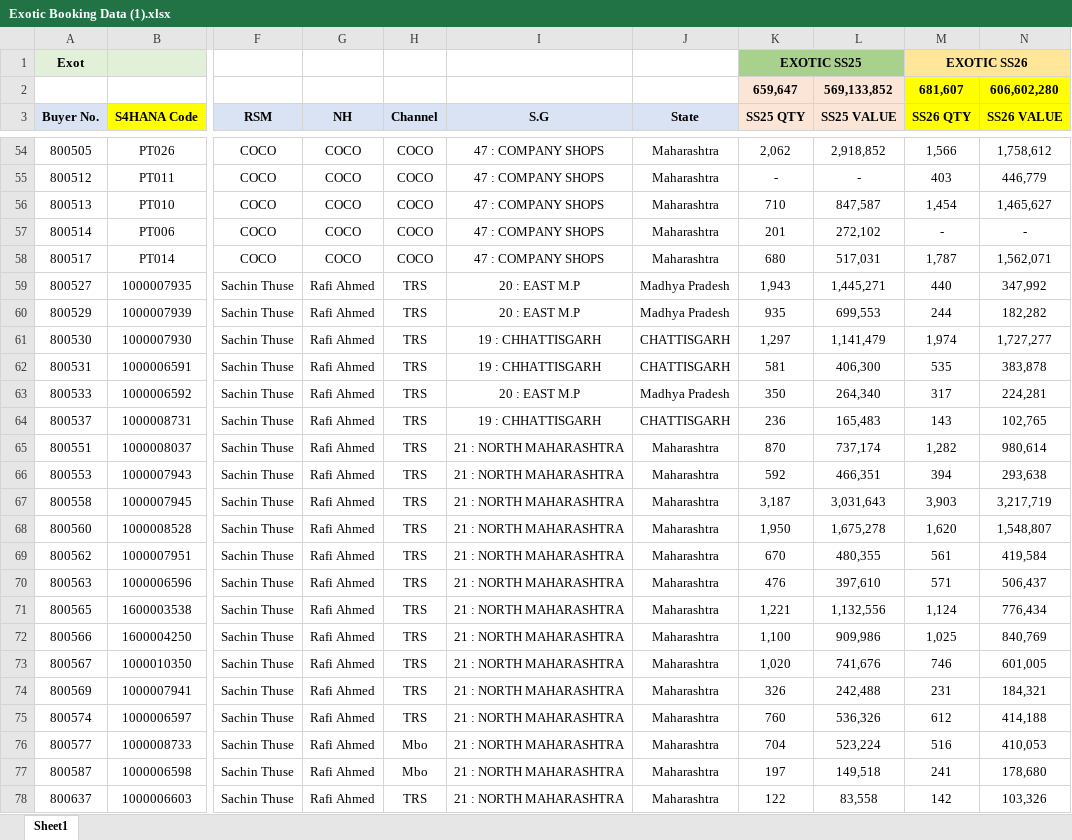
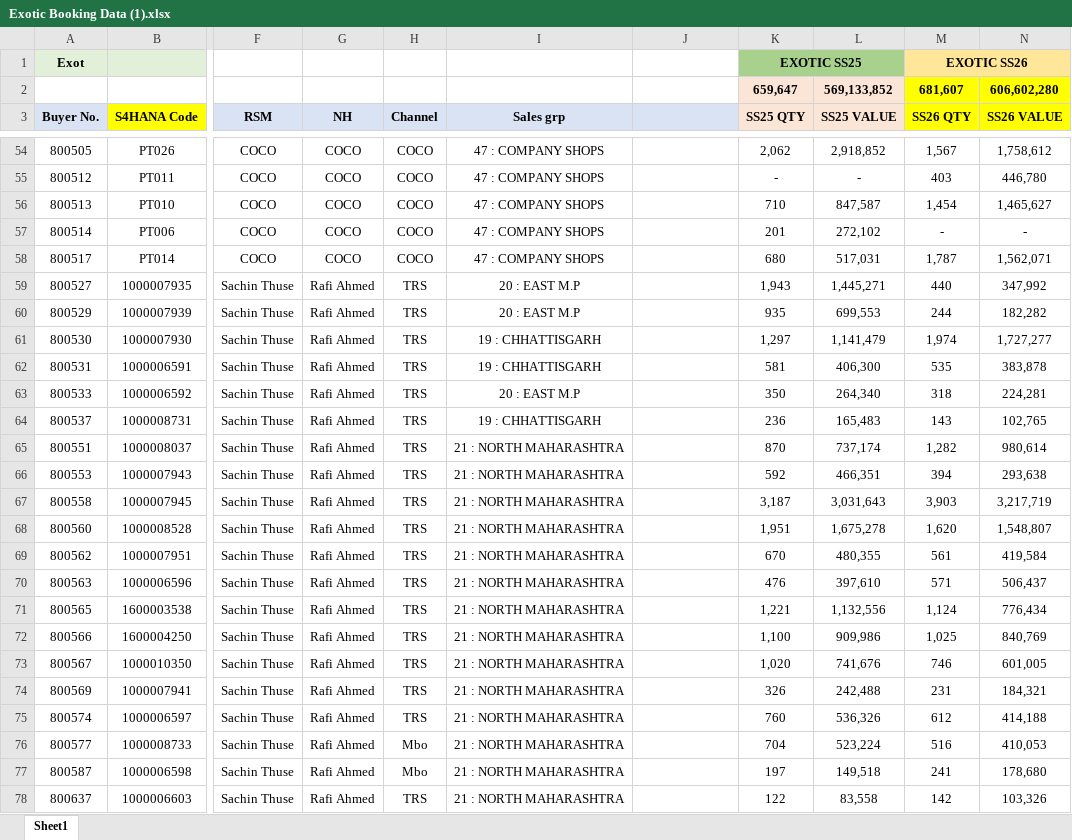
Before and after one commit to vinitpatil519/exotic-booking-analytics, an Excel workbook: Exotic Booking Data (1).xlsx, sheet Sheet1, drawn as a sheet; only a part is shown, gaps mark what is left out; values as stored, in another font and other column widths than the file's, no borders; conditional formats not drawn; the diff covers the shown part only; the diff names each change by its address in the sheet, - before the commit and + after, or states it on an @@ line.

```diff
--- a/Exotic Booking Data (1).xlsx (sheet Sheet1)
+++ b/Exotic Booking Data (1).xlsx (sheet Sheet1)
-I3: S.G
+I3: Sales grp
-J3: State
+J3: (empty)
-J54:J58: Maharashtra
+J54:J58: (empty)
-M54 (SS26 QTY): 1,566
+M54 (SS26 QTY): 1,567
-N55 (SS26 VALUE): 446,779
+N55 (SS26 VALUE): 446,780
-J59:J60: Madhya Pradesh
+J59:J60: (empty)
-J61:J62: CHATTISGARH
+J61:J62: (empty)
-J63: Madhya Pradesh
+J63: (empty)
-M63 (SS26 QTY): 317
+M63 (SS26 QTY): 318
-J64: CHATTISGARH
+J64: (empty)
-J65:J78: Maharashtra
+J65:J78: (empty)
-K68 (SS25 QTY): 1,950
+K68 (SS25 QTY): 1,951
```
Also changed, not shown: 1256 edited cells elsewhere in this sheet, Enliven Booking data (1).xlsx, 2 other files.
